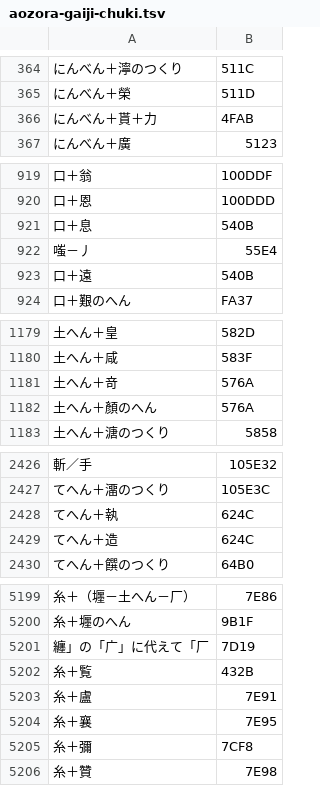
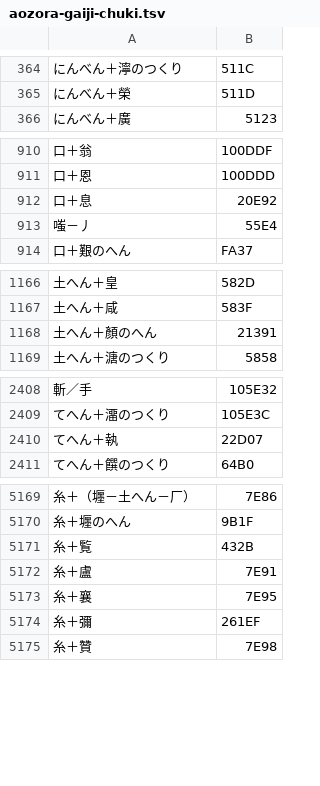
Before and after one commit to borh/abc, a TSV file: ab-validator/crates/ab-aozora-encoding/data/aozora-gaiji-chuki.tsv, drawn as a sheet; only a part is shown, gaps mark what is left out; the diff covers the shown part only.

```diff
--- a/ab-validator/crates/ab-aozora-encoding/data/aozora-gaiji-chuki.tsv
+++ b/ab-validator/crates/ab-aozora-encoding/data/aozora-gaiji-chuki.tsv
@@ -365,3 +365,2 @@
 にんべん＋榮	511D
-にんべん＋貰＋力	4FAB
 にんべん＋廣	5123
@@ -920,5 +911,4 @@
 口＋恩	100DDD
-口＋息	540B
+口＋息	20E92
 嗤－丿	55E4
-口＋遠	540B
 口＋艱のへん	FA37
@@ -1180,4 +1167,3 @@
 土へん＋咸	583F
-土へん＋竒	576A
-土へん＋顏のへん	576A
+土へん＋顏のへん	21391
 土へん＋溏のつくり	5858
@@ -2427,4 +2409,3 @@
 てへん＋澑のつくり	105E3C
-てへん＋執	624C
-てへん＋造	624C
+てへん＋執	22D07
 てへん＋饌のつくり	64B0
@@ -5200,3 +5170,2 @@
 糸＋壥のへん	9B1F
-纏」の「广」に代えて「厂	7D19
 糸＋覧	432B
@@ -5204,3 +5173,3 @@
 糸＋襄	7E95
-糸＋彌	7CF8
+糸＋彌	261EF
 糸＋贊	7E98
```
Also changed, not shown: 1 added row, 32 removed rows and 71 edited cells elsewhere in this file, 2 other files.
